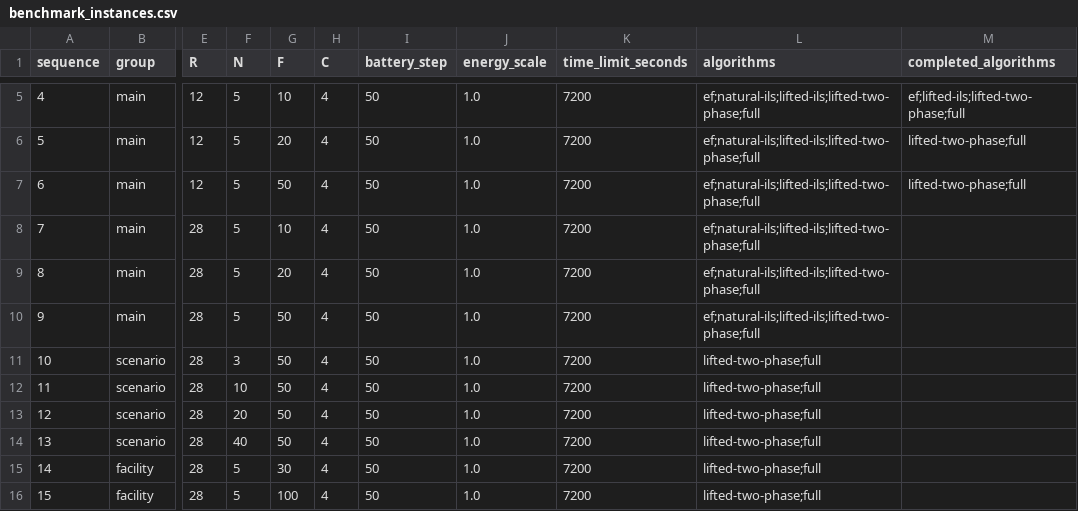
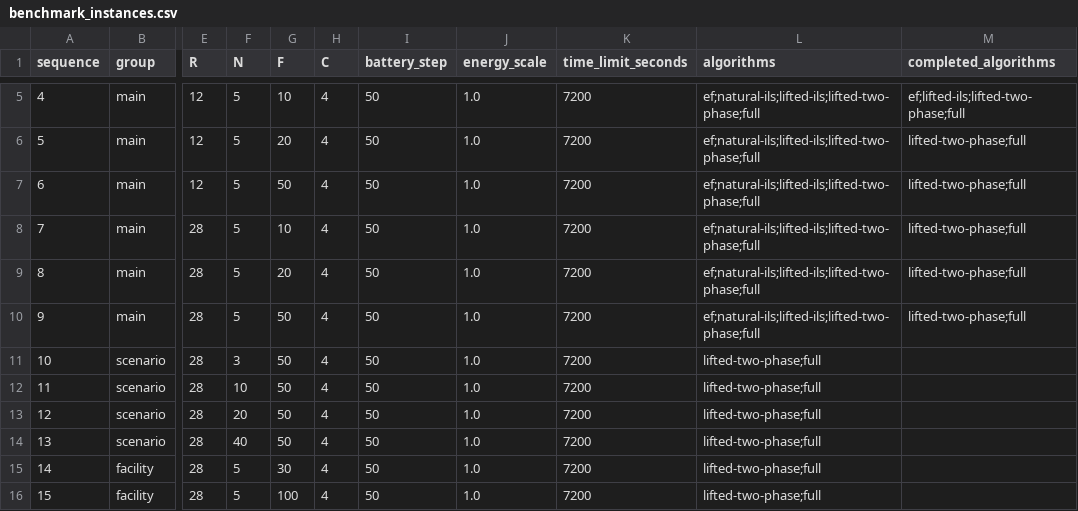
Before and after one commit to foangfangkeeke/Two_phase_for_IJOC, a CSV file: scripts/experiments/benchmark_instances.csv, drawn as a sheet; only a part is shown, gaps mark what is left out; the diff names each change by its address in the sheet, - before the commit and + after, or states it on an @@ line.

Commit message:
Freeze final R28 Full and L2P benchmark set

```diff
--- a/scripts/experiments/benchmark_instances.csv
+++ b/scripts/experiments/benchmark_instances.csv
-M8:M10 (completed_algorithms): (empty)
+M8:M10 (completed_algorithms): lifted-two-phase;full
```
Also changed, not shown: 1 other file.
